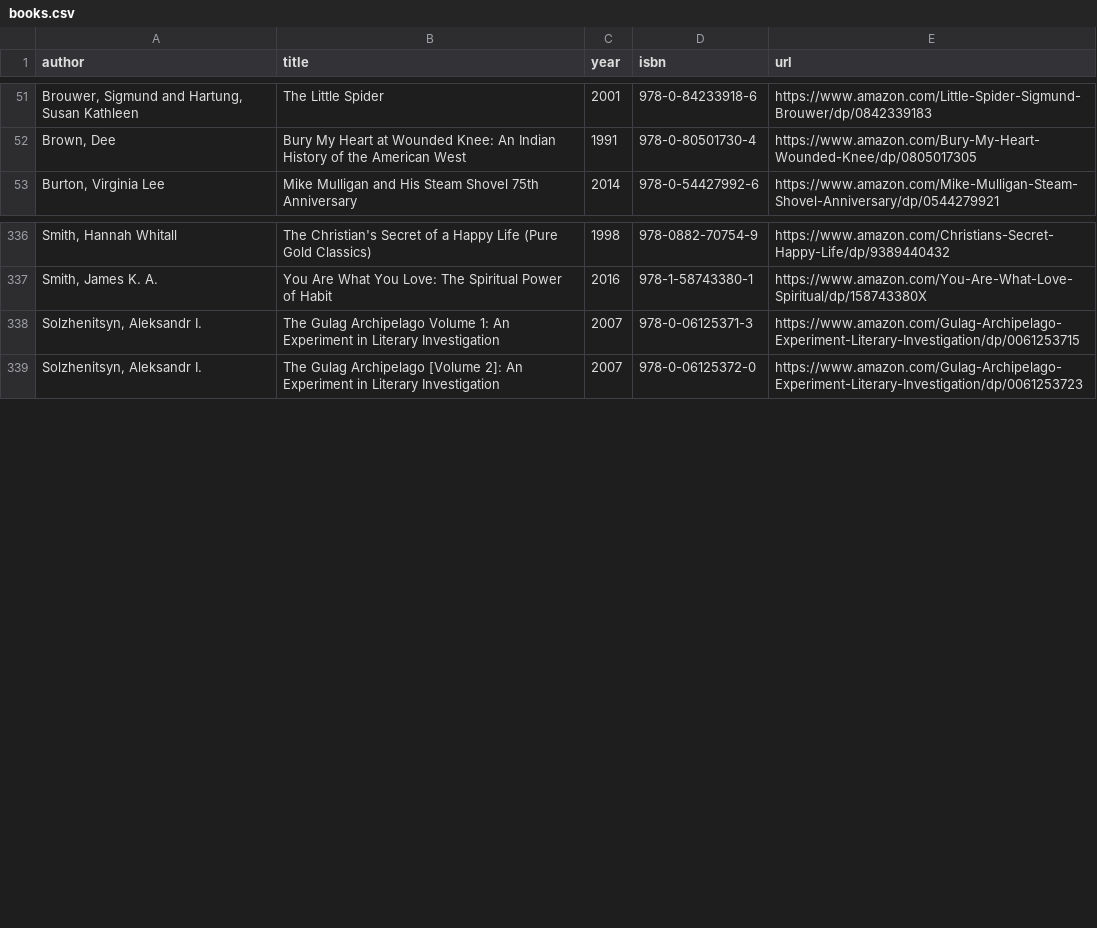
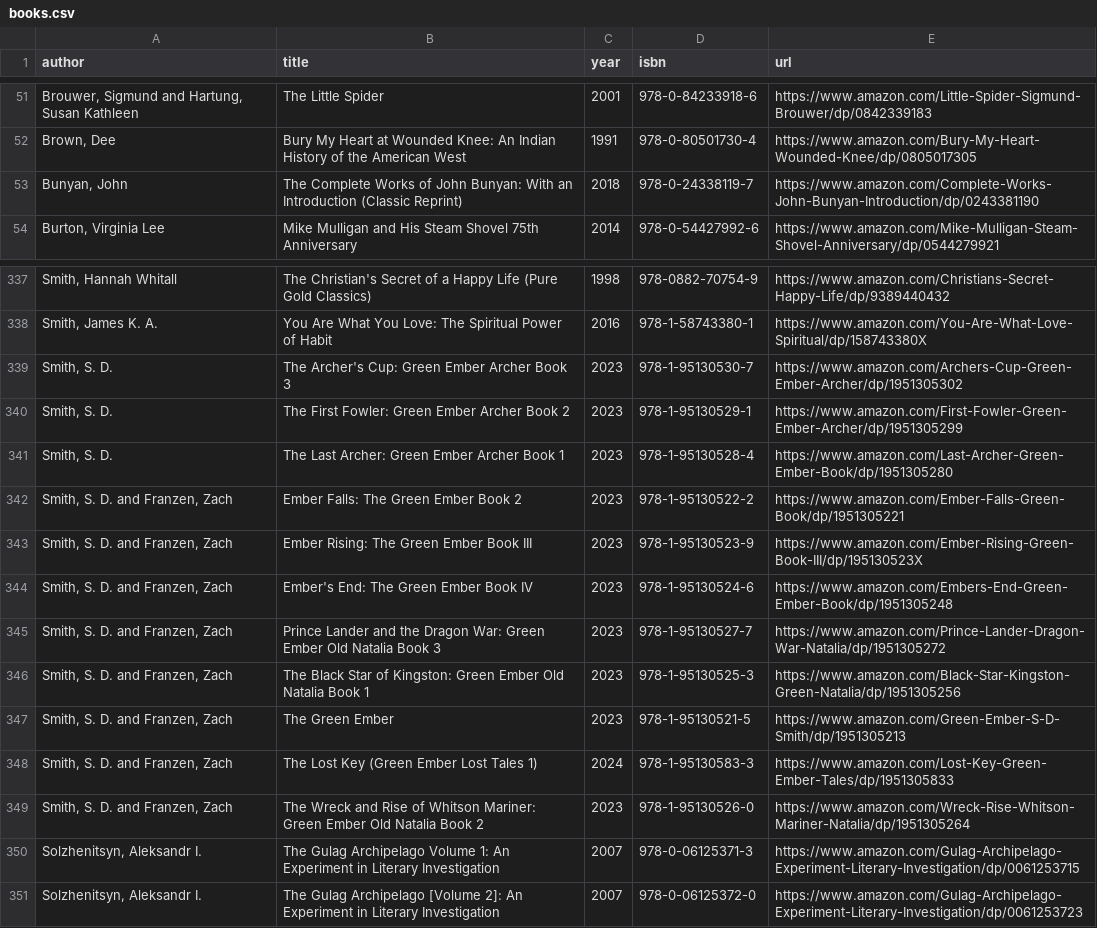
Before and after one commit to vektor8891/notes, a CSV file: _data/books.csv, drawn as a sheet; only a part is shown, gaps mark what is left out; the diff names each change by its address in the sheet, - before the commit and + after, or states it on an @@ line.

Commit message:
update books

```diff
--- a/_data/books.csv
+++ b/_data/books.csv
+row 53: Bunyan, John | The Complete Works of John Bunyan: With an Introduction (Classic Reprint) | 2018 | 978-0-24338119-7 | https://www.amazon.com/Complete-Works-John-Bunyan-Introduction/dp/0243381190
+row 339: Smith, S. D. | The Archer's Cup: Green Ember Archer Book 3 | 2023 | 978-1-95130530-7 | https://www.amazon.com/Archers-Cup-Green-Ember-Archer/dp/1951305302
+row 340: Smith, S. D. | The First Fowler: Green Ember Archer Book 2 | 2023 | 978-1-95130529-1 | https://www.amazon.com/First-Fowler-Green-Ember-Archer/dp/1951305299
+row 341: Smith, S. D. | The Last Archer: Green Ember Archer Book 1 | 2023 | 978-1-95130528-4 | https://www.amazon.com/Last-Archer-Green-Ember-Book/dp/1951305280
+row 342: Smith, S. D. and Franzen, Zach | Ember Falls: The Green Ember Book 2 | 2023 | 978-1-95130522-2 | https://www.amazon.com/Ember-Falls-Green-Book/dp/1951305221
+row 343: Smith, S. D. and Franzen, Zach | Ember Rising: The Green Ember Book III | 2023 | 978-1-95130523-9 | https://www.amazon.com/Ember-Rising-Green-Book-III/dp/195130523X
+row 344: Smith, S. D. and Franzen, Zach | Ember's End: The Green Ember Book IV | 2023 | 978-1-95130524-6 | https://www.amazon.com/Embers-End-Green-Ember-Book/dp/1951305248
+row 345: Smith, S. D. and Franzen, Zach | Prince Lander and the Dragon War: Green Ember Old Natalia Book 3 | 2023 | 978-1-95130527-7 | https://www.amazon.com/Prince-Lander-Dragon-War-Natalia/dp/1951305272
+row 346: Smith, S. D. and Franzen, Zach | The Black Star of Kingston: Green Ember Old Natalia Book 1 | 2023 | 978-1-95130525-3 | https://www.amazon.com/Black-Star-Kingston-Green-Natalia/dp/1951305256
+row 347: Smith, S. D. and Franzen, Zach | The Green Ember | 2023 | 978-1-95130521-5 | https://www.amazon.com/Green-Ember-S-D-Smith/dp/1951305213
+row 348: Smith, S. D. and Franzen, Zach | The Lost Key (Green Ember Lost Tales 1) | 2024 | 978-1-95130583-3 | https://www.amazon.com/Lost-Key-Green-Ember-Tales/dp/1951305833
+row 349: Smith, S. D. and Franzen, Zach | The Wreck and Rise of Whitson Mariner: Green Ember Old Natalia Book 2 | 2023 | 978-1-95130526-0 | https://www.amazon.com/Wreck-Rise-Whitson-Mariner-Natalia/dp/1951305264
```
